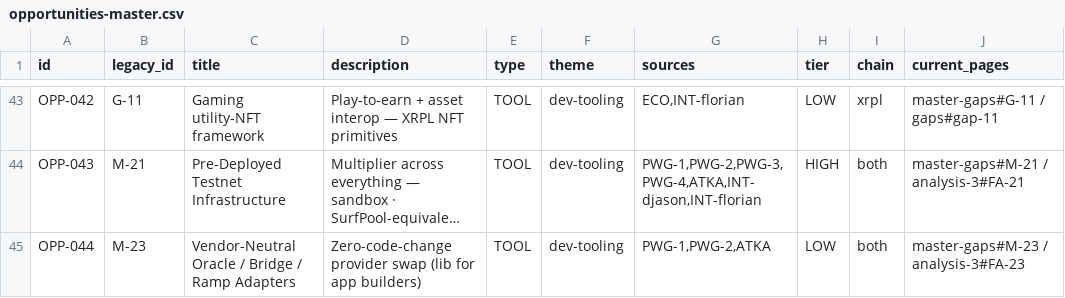
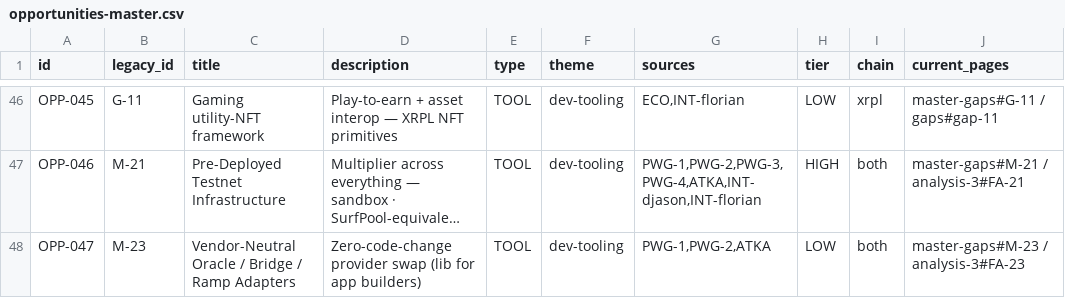
Before and after one commit to AurelienBg/xrpl-builder, a CSV file: opportunities-master.csv, drawn as a sheet; only a part is shown, gaps mark what is left out; long unchanged cells end in …; addresses are those after the commit; the diff covers the shown part only; the diff names each change by its address in the sheet, - before the commit and + after, or states it on an @@ line.

```diff
--- a/opportunities-master.csv
+++ b/opportunities-master.csv
-A46 (id): OPP-042
+A46 (id): OPP-045
-A47 (id): OPP-043
+A47 (id): OPP-046
-A48 (id): OPP-044
+A48 (id): OPP-047
```
Also changed, not shown: 3 added rows, 3 removed rows and 46 edited cells elsewhere in this file, 6 other files.
